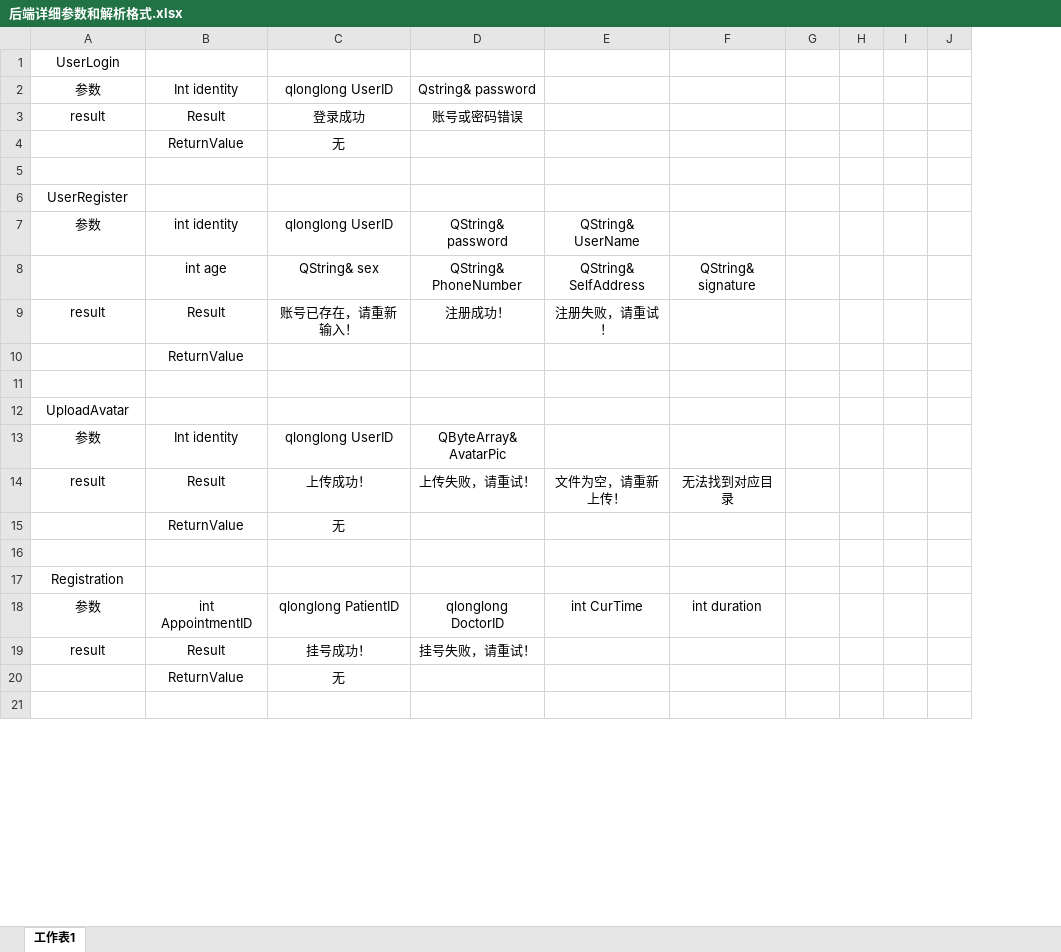
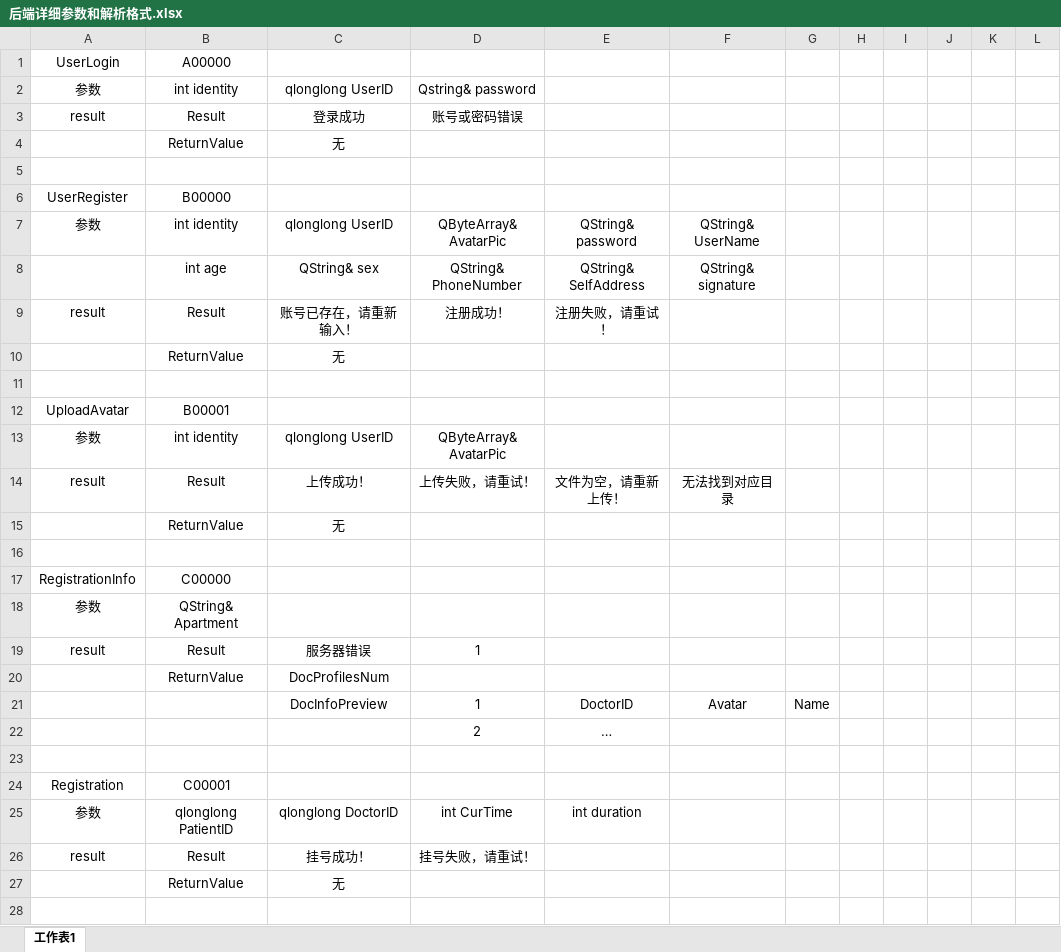
Before and after one commit to EatableSoap/SmartAid, an Excel workbook: 后端详细参数和解析格式.xlsx, sheet 工作表1, drawn as a sheet; only a part is shown; values as stored, in another font and other column widths than the file's, no borders; removed rows and columns are numbered as before the commit, all else as after; the diff covers the shown part only; the diff names each change by its address in the sheet, - before the commit and + after, or states it on an @@ line.

```diff
--- a/后端详细参数和解析格式.xlsx (sheet 工作表1)
+++ b/后端详细参数和解析格式.xlsx (sheet 工作表1)
+column J, empty
+column K, empty
-B1: (empty)
+B1: A00000
-B2: Int identity
+B2: int identity
-B6: (empty)
+B6: B00000
-D7: QString& password
+D7: QByteArray& AvatarPic
-E7: QString& UserName
+E7: QString& password
-F7: (empty)
+F7: QString& UserName
-row 10:  | ReturnValue
+row 10:  | ReturnValue | 无
-B12: (empty)
+B12: B00001
-B13: Int identity
+B13: int identity
+row 17: RegistrationInfo | C00000
+row 18: 参数 | QString& Apartment
+row 19: result | Result | 服务器错误 | 1
+row 20:  | ReturnValue | DocProfilesNum
+row 21:  |  | DocInfoPreview | 1 | DoctorID | Avatar | Name
+row 22:  |  |  | 2 | …
+row 23: (empty)
-B24: (empty)
+B24: C00001
-B25: int AppointmentID
+B25: qlonglong PatientID
-C25: qlonglong PatientID
+C25: qlonglong DoctorID
-D25: qlonglong DoctorID
+D25: int CurTime
-E25: int CurTime
+E25: int duration
-F25: int duration
+F25: (empty)
```
Also changed, not shown: 8 added rows, 4 removed rows, 35 edited cells and merged cells elsewhere in this sheet, 17 other files.
